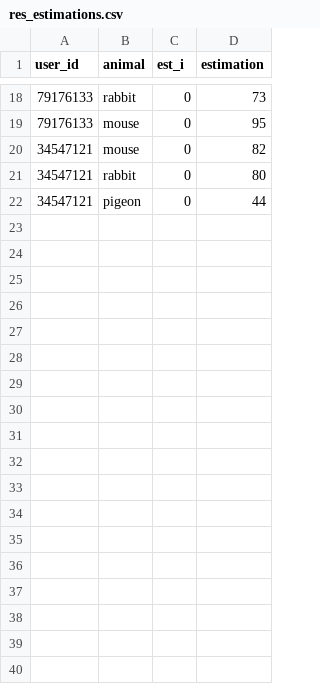
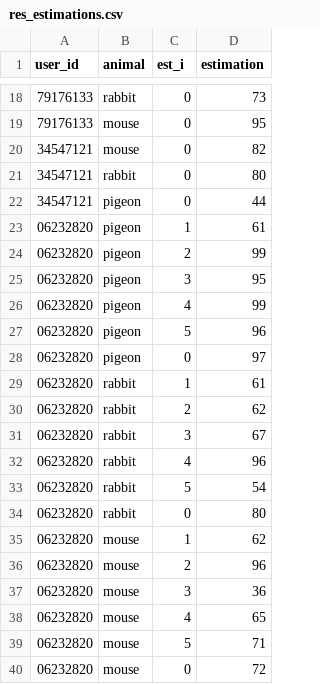
Before and after one commit to MKryo/LS00, a CSV file: res_estimations.csv, drawn as a sheet; only a part is shown, gaps mark what is left out.

```diff
--- a/res_estimations.csv
+++ b/res_estimations.csv
@@ -22 +22,19 @@ user_id,animal,est_i,estimation
 34547121,pigeon,0,44
+06232820,pigeon,1,61
+06232820,pigeon,2,99
+06232820,pigeon,3,95
+06232820,pigeon,4,99
+06232820,pigeon,5,96
+06232820,pigeon,0,97
+06232820,rabbit,1,61
+06232820,rabbit,2,62
+06232820,rabbit,3,67
+06232820,rabbit,4,96
+06232820,rabbit,5,54
+06232820,rabbit,0,80
+06232820,mouse,1,62
+06232820,mouse,2,96
+06232820,mouse,3,36
+06232820,mouse,4,65
+06232820,mouse,5,71
+06232820,mouse,0,72
```
Also changed, not shown: res_predictions.csv, res_user_info.csv, 8 other files.
